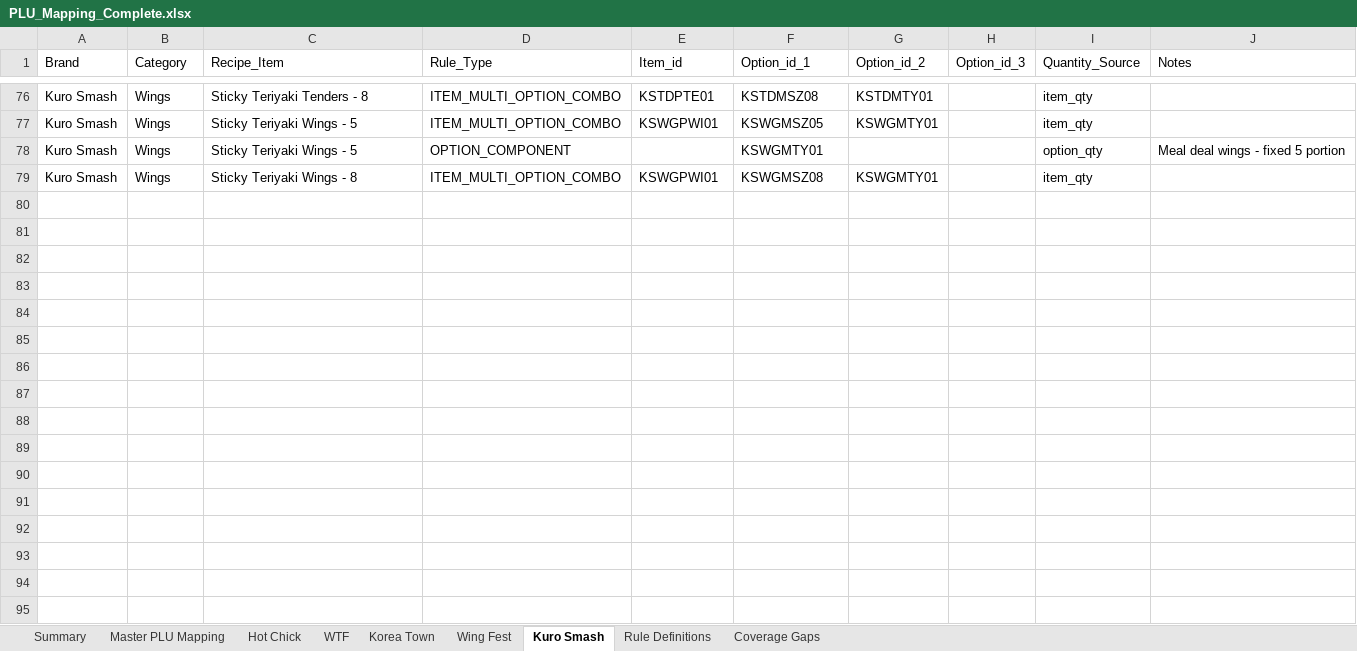
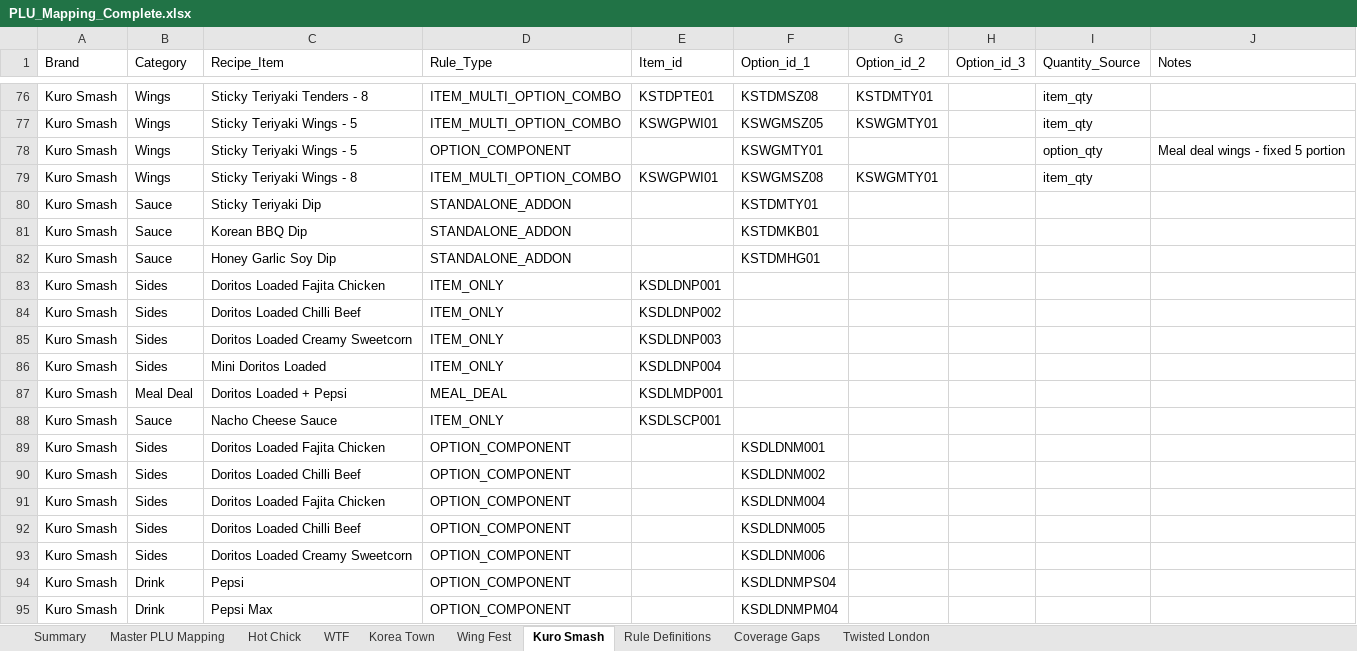
Before and after one commit to lknscorecard-ux/lkn-compliance-dashboard, an Excel workbook: PLU_Mapping_Complete.xlsx, sheet Kuro Smash, drawn as a sheet; only a part is shown, gaps mark what is left out; values as stored, in another font and other column widths than the file's, no cell formats; the diff names each change by its address in the sheet, - before the commit and + after, or states it on an @@ line.

Commit message:
Add TL to BRAND_SHEETS + engine_ingredient; cases cols in packaging; dashboard tab renames + site charts

```diff
--- a/PLU_Mapping_Complete.xlsx (sheet Kuro Smash)
+++ b/PLU_Mapping_Complete.xlsx (sheet Kuro Smash)
+sheet tab: Twisted London
+row 80: Kuro Smash | Sauce | Sticky Teriyaki Dip | STANDALONE_ADDON |  | KSTDMTY01
+row 81: Kuro Smash | Sauce | Korean BBQ Dip | STANDALONE_ADDON |  | KSTDMKB01
+row 82: Kuro Smash | Sauce | Honey Garlic Soy Dip | STANDALONE_ADDON |  | KSTDMHG01
+row 83: Kuro Smash | Sides | Doritos Loaded Fajita Chicken | ITEM_ONLY | KSDLDNP001
+row 84: Kuro Smash | Sides | Doritos Loaded Chilli Beef | ITEM_ONLY | KSDLDNP002
+row 85: Kuro Smash | Sides | Doritos Loaded Creamy Sweetcorn | ITEM_ONLY | KSDLDNP003
+row 86: Kuro Smash | Sides | Mini Doritos Loaded | ITEM_ONLY | KSDLDNP004
+row 87: Kuro Smash | Meal Deal | Doritos Loaded + Pepsi | MEAL_DEAL | KSDLMDP001
+row 88: Kuro Smash | Sauce | Nacho Cheese Sauce | ITEM_ONLY | KSDLSCP001
+row 89: Kuro Smash | Sides | Doritos Loaded Fajita Chicken | OPTION_COMPONENT |  | KSDLDNM001
+row 90: Kuro Smash | Sides | Doritos Loaded Chilli Beef | OPTION_COMPONENT |  | KSDLDNM002
+row 91: Kuro Smash | Sides | Doritos Loaded Fajita Chicken | OPTION_COMPONENT |  | KSDLDNM004
+row 92: Kuro Smash | Sides | Doritos Loaded Chilli Beef | OPTION_COMPONENT |  | KSDLDNM005
+row 93: Kuro Smash | Sides | Doritos Loaded Creamy Sweetcorn | OPTION_COMPONENT |  | KSDLDNM006
+row 94: Kuro Smash | Drink | Pepsi | OPTION_COMPONENT |  | KSDLDNMPS04
+row 95: Kuro Smash | Drink | Pepsi Max | OPTION_COMPONENT |  | KSDLDNMPM04
```
Also changed, not shown: sheet Master PLU Mapping, sheet WTF, sheet Korea Town, sheet Hot Chick, sheet Rule Definitions, sheet Wing Fest, 2 more sheets, cell formats, 23 other files.
